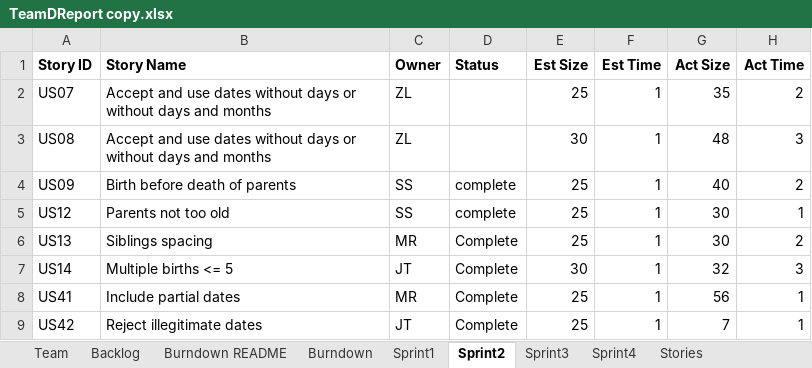
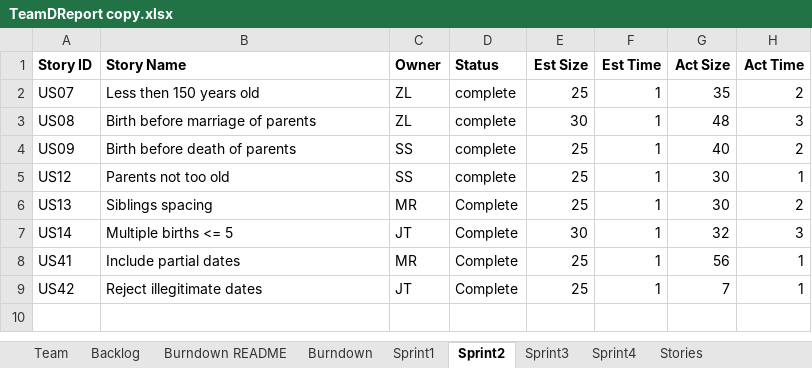
Before and after one commit to EricLin24/SSW555-DriverlessCar, an Excel workbook: TeamDReport copy.xlsx, sheet Sprint2, drawn as a sheet; only a part is shown; values as stored, in another font and other column widths than the file's, no borders; the diff names each change by its address in the sheet, - before the commit and + after, or states it on an @@ line.

Commit message:
added data for US 9 & 12

```diff
--- a/TeamDReport copy.xlsx (sheet Sprint2)
+++ b/TeamDReport copy.xlsx (sheet Sprint2)
-B2 (Story Name): Accept and use dates without days or without days and months
+B2 (Story Name): Less then 150 years old
-D2:D3 (Status): (empty)
+D2:D3 (Status): complete
-B3 (Story Name): Accept and use dates without days or without days and months
+B3 (Story Name): Birth before marriage of parents
```
Also changed, not shown: charts or pictures, 1 other file.
